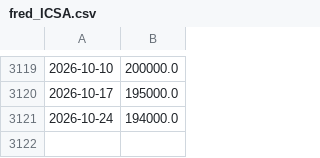
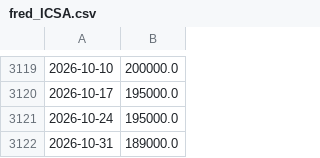
Before and after one commit to wj624/us-world-economy-dashboard, a CSV file: cache/fred_ICSA.csv, drawn as a sheet; only a part is shown, gaps mark what is left out.

```diff
--- a/cache/fred_ICSA.csv
+++ b/cache/fred_ICSA.csv
@@ -3120,2 +3120,3 @@
 2026-10-17,195000.0
-2026-10-24,194000.0
+2026-10-24,195000.0
+2026-10-31,189000.0
```
Also changed, not shown: cache/fred_BAA10Y.csv, cache/fred_DFF.csv, 25 other files.
